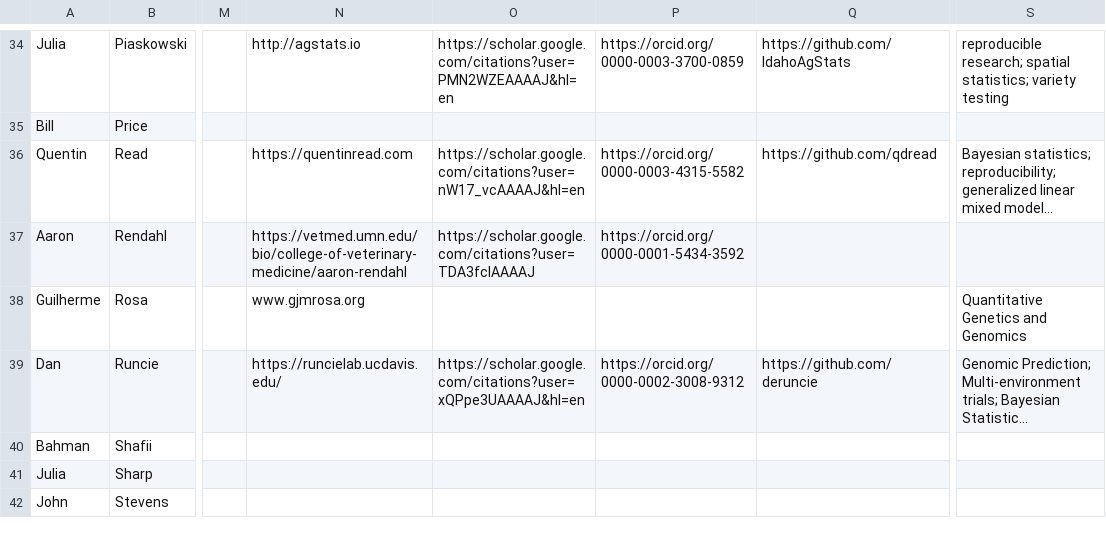
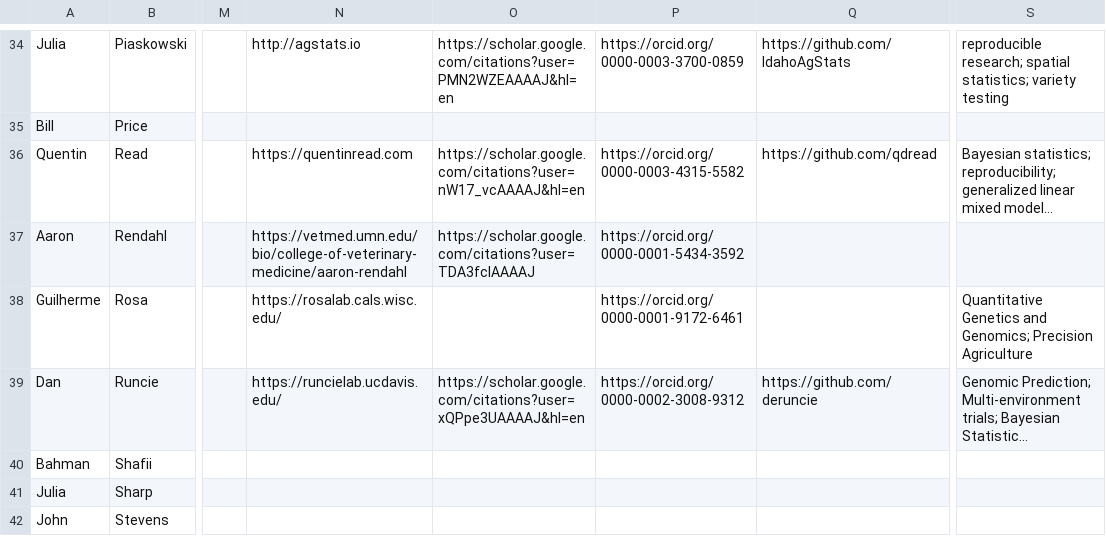
Before and after one commit to NCCC170/nccc170-website, a CSV file: R/people.csv, drawn as a sheet; only a part is shown, gaps mark what is left out; long unchanged cells end in …; the diff names each change by its address in the sheet, - before the commit and + after, or states it on an @@ line.

Commit message:
Rosa update

```diff
--- a/R/people.csv
+++ b/R/people.csv
-N38: www.gjmrosa.org
+N38: https://rosalab.cals.wisc.edu/
-P38: (empty)
+P38: https://orcid.org/0000-0001-9172-6461
-S38: …Genetics and Genomics
+S38: …Genetics and Genomics; Precision Agriculture
```
